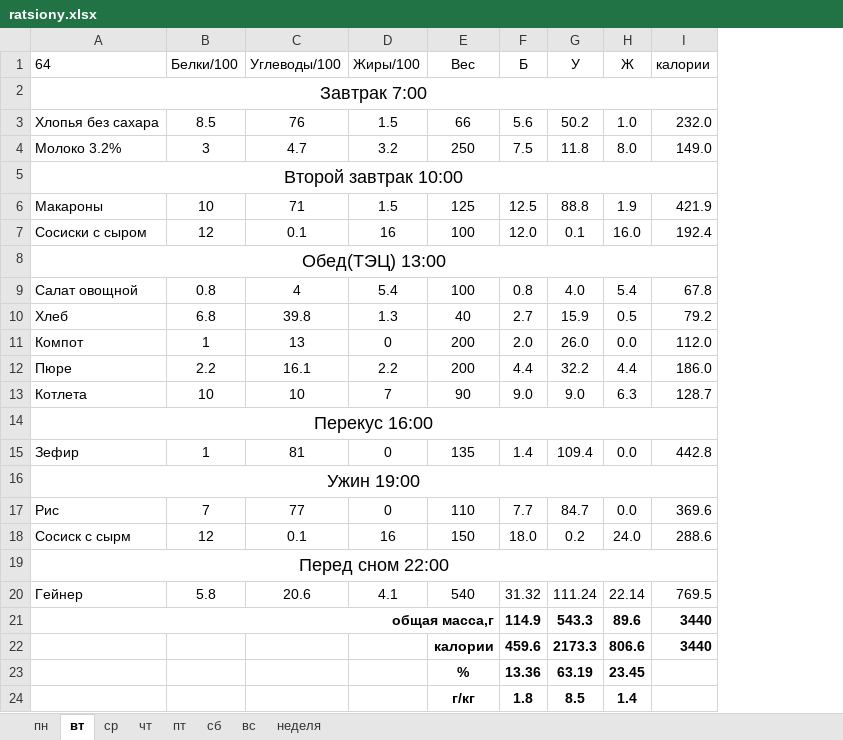
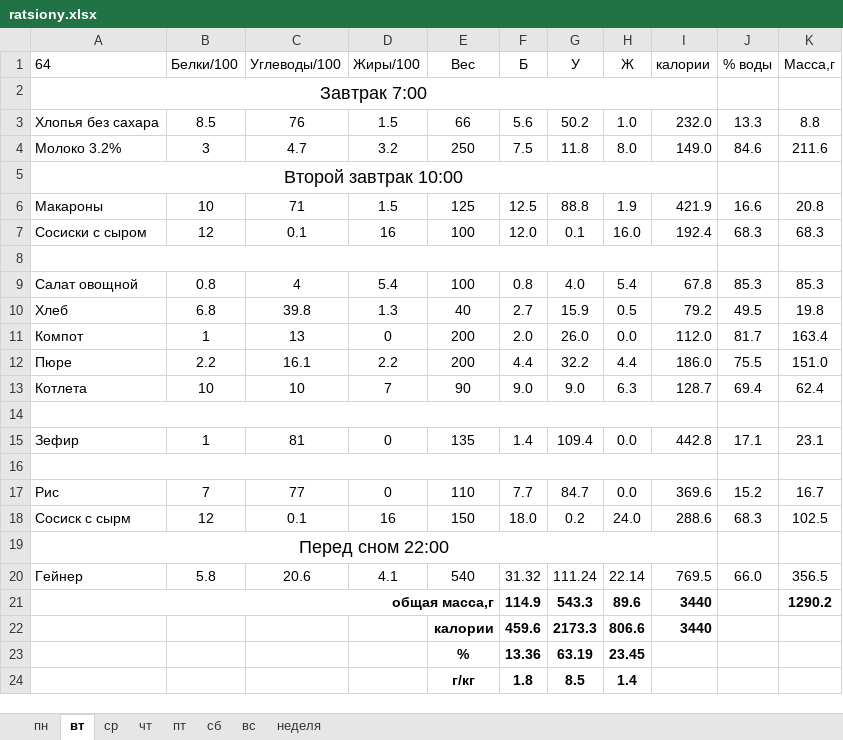
Before and after one commit to 9762263/feed, an Excel workbook: ratsiony.xlsx, sheet вт, drawn as a sheet; values as stored, in another font and other column widths than the file's, no borders; the diff names each change by its address in the sheet, - before the commit and + after, or states it on an @@ line.

```diff
--- a/ratsiony.xlsx (sheet вт)
+++ b/ratsiony.xlsx (sheet вт)
+column J (% воды), rows 3-20: 13.3 | 84.6 |  | 16.6 | 68.3 |  | 85.3 | 49.5 | 81.7 | 75.5 | 69.4 |  | 17.1 |  | 15.2 | 68.3 |  | 66.0
+column K (Масса,г), rows 3-21: 8.8 | 211.6 |  | 20.8 | 68.3 |  | 85.3 | 19.8 | 163.4 | 151.0 | 62.4 |  | 23.1 |  | 16.7 | 102.5 |  | 356.5 | 1290.2
-A8 (64): Обед(ТЭЦ) 13:00
+A8 (64): (empty)
-A14 (64): Перекус 16:00
+A14 (64): (empty)
-A16 (64): Ужин 19:00
+A16 (64): (empty)
```
Also changed, not shown: sheet вс, sheet сб, sheet пт, sheet ср, sheet чт, sheet пн, formulas that keep their value.
